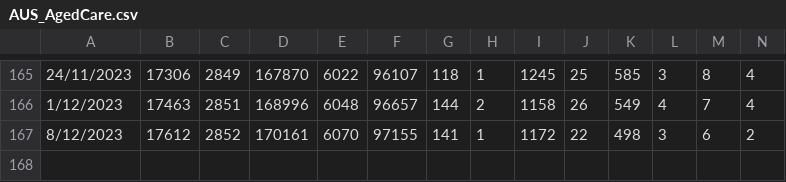
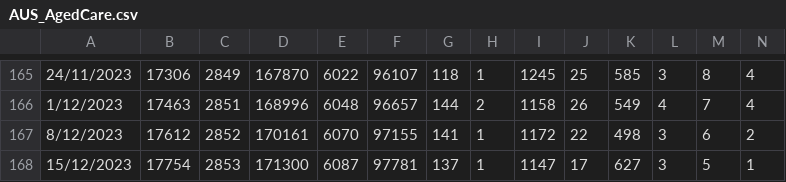
Before and after one commit to dbRaevn/covid19, a CSV file: pandemic/AUS_AgedCare.csv, drawn as a sheet; only a part is shown, gaps mark what is left out; rows hold the shown columns only; the diff names each change by its address in the sheet, - before the commit and + after, or states it on an @@ line.

Commit message:
Update AUS_AgedCare.csv

```diff
--- a/pandemic/AUS_AgedCare.csv
+++ b/pandemic/AUS_AgedCare.csv
+row 168: 15/12/2023 | 17754 | 2853 | 171300 | 6087 | 97781 | 137 | 1 | 1147 | 17 | 627 | 3 | 5 | 1
```
